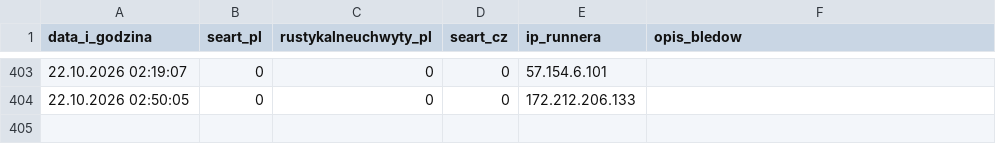
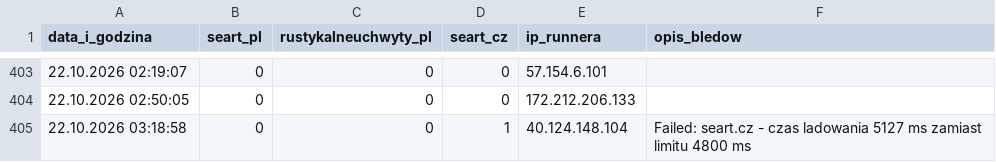
Before and after one commit to WIKse96/seart-playwright-tests, a CSV file: results_history.csv, drawn as a sheet; only a part is shown, gaps mark what is left out; the diff names each change by its address in the sheet, - before the commit and + after, or states it on an @@ line.

```diff
--- a/results_history.csv
+++ b/results_history.csv
+row 405: 22.10.2026 03:18:58 | 0 | 0 | 1 | 40.124.148.104 | Failed: seart.cz - czas ladowania 5127 ms zamiast limitu 4800 ms
```
